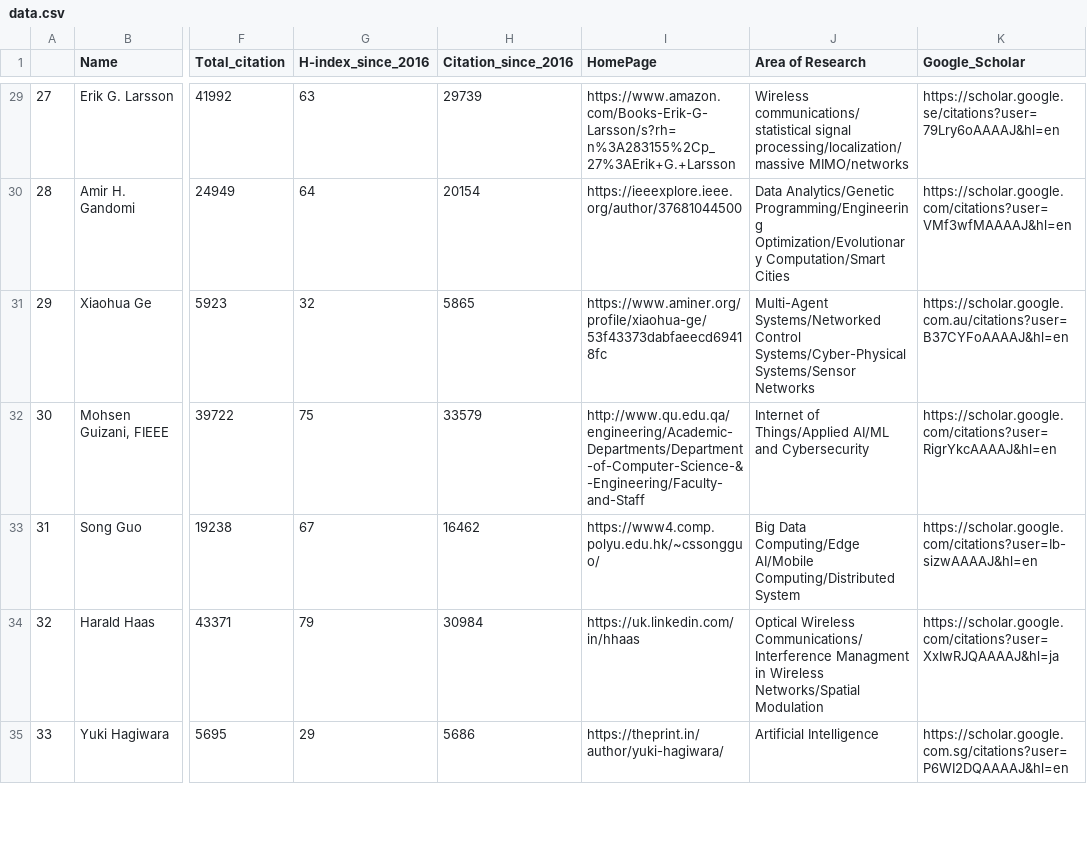
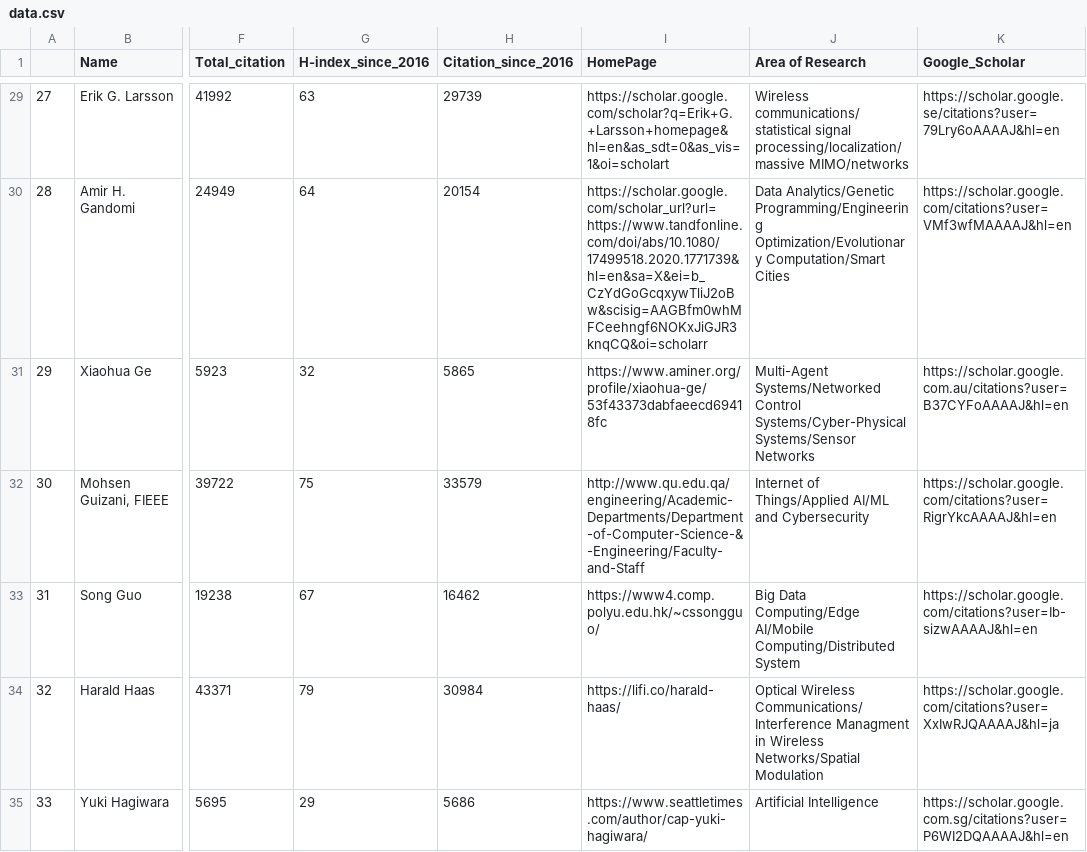
Before and after one commit to cryptogeekk/insights2techinfo, a CSV file: data.csv, drawn as a sheet; only a part is shown, gaps mark what is left out; the diff covers the shown part only; the diff names each change by its address in the sheet, - before the commit and + after, or states it on an @@ line.

```diff
--- a/data.csv
+++ b/data.csv
-I29 (HomePage): https://www.amazon.com/Books-Erik-G-Larsson/s?rh=n%3A283155%2Cp_27%3AErik+G.+Larsson
+I29 (HomePage): https://scholar.google.com/scholar?q=Erik+G.+Larsson+homepage&hl=en&as_sdt=0&as_vis=1&oi=scholart
-I30 (HomePage): https://ieeexplore.ieee.org/author/37681044500
+I30 (HomePage): https://scholar.google.com/scholar_url?url=https://www.tandfonline.com/doi/abs/10.1080/17499518.2020.1771739&hl=en&sa=X&ei=b_CzYdGoGcqxywTliJ2oBw&scisig=AAGBfm0whMFCeehngf6NOKxJiGJR3knqCQ&oi=scholarr
-I34 (HomePage): https://uk.linkedin.com/in/hhaas
+I34 (HomePage): https://lifi.co/harald-haas/
-I35 (HomePage): https://theprint.in/author/yuki-hagiwara/
+I35 (HomePage): https://www.seattletimes.com/author/cap-yuki-hagiwara/
```
Also changed, not shown: 1 removed row, 91 edited cells and row numbers in column A elsewhere in this file, 1 other file.
